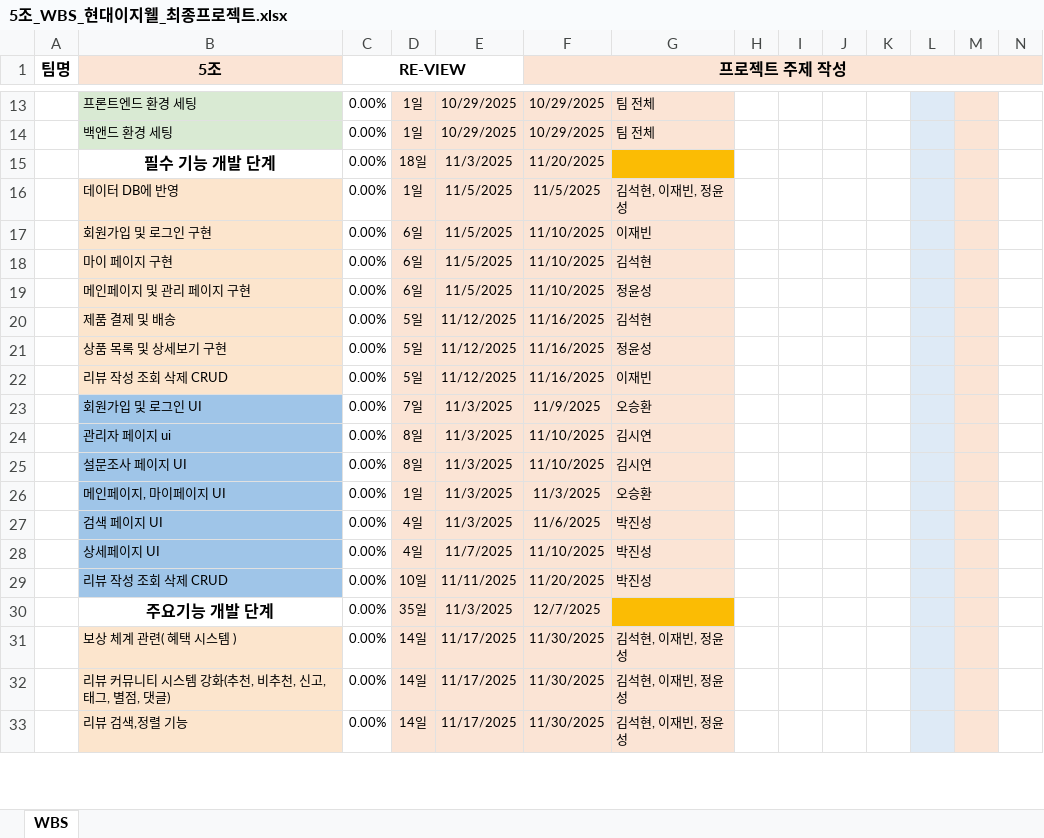
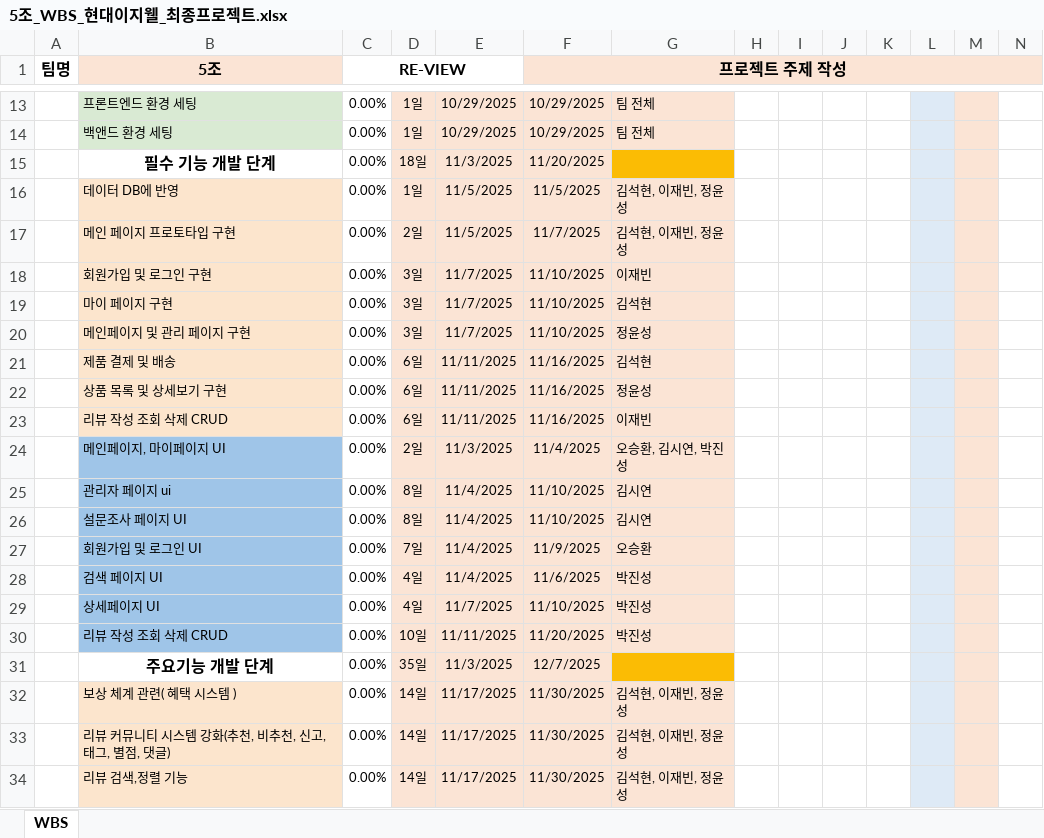
Before and after one commit to VenyVince/5-_Re_View_Doc, an Excel workbook: 2. WBS/5조_WBS_현대이지웰_최종프로젝트.xlsx, sheet WBS, drawn as a sheet; only a part is shown, gaps mark what is left out; values as stored, in another font and other column widths than the file's, no borders; removed rows and columns are numbered as before the commit, all else as after; rows hold the shown columns only; the diff names each change by its address in the sheet, - before the commit and + after, or states it on an @@ line.

```diff
--- a/2. WBS/5조_WBS_현대이지웰_최종프로젝트.xlsx (sheet WBS)
+++ b/2. WBS/5조_WBS_현대이지웰_최종프로젝트.xlsx (sheet WBS)
+row 17:  | 메인 페이지 프로토타입 구현 | 0.00% | 2일 | 11/5/2025 | 11/7/2025 | 김석현, 이재빈, 정윤성
-D18:D20: 6일
+D18:D20: 3일
-E18:E20: 11/5/2025
+E18:E20: 11/7/2025
-D21:D23: 5일
+D21:D23: 6일
-E21:E23: 11/12/2025
+E21:E23: 11/11/2025
-row 23:  | 회원가입 및 로그인 UI | 0.00% | 7일 | 11/3/2025 | 11/9/2025 | 오승환
+row 24:  | 메인페이지, 마이페이지 UI | 0.00% | 2일 | 11/3/2025 | 11/4/2025 | 오승환, 김시연, 박진성
-E25:E28: 11/3/2025
+E25:E28: 11/4/2025
-B27 (5조): 메인페이지, 마이페이지 UI
+B27 (5조): 회원가입 및 로그인 UI
-D27: 1일
+D27: 7일
-F27 (프로젝트 주제 작성): 11/3/2025
+F27 (프로젝트 주제 작성): 11/9/2025
```
Also changed, not shown: 5 other files.
